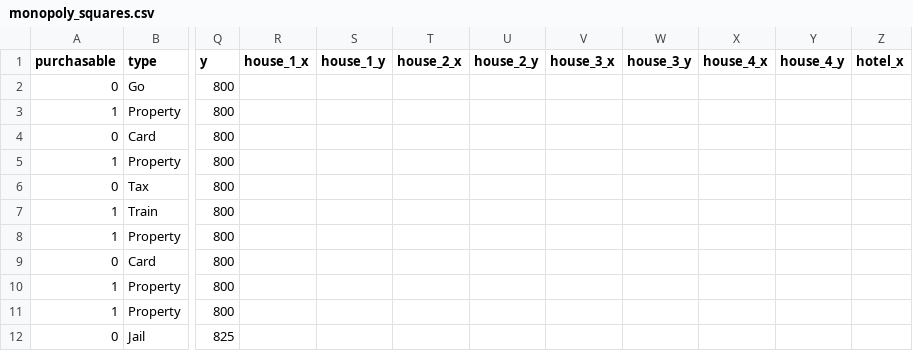
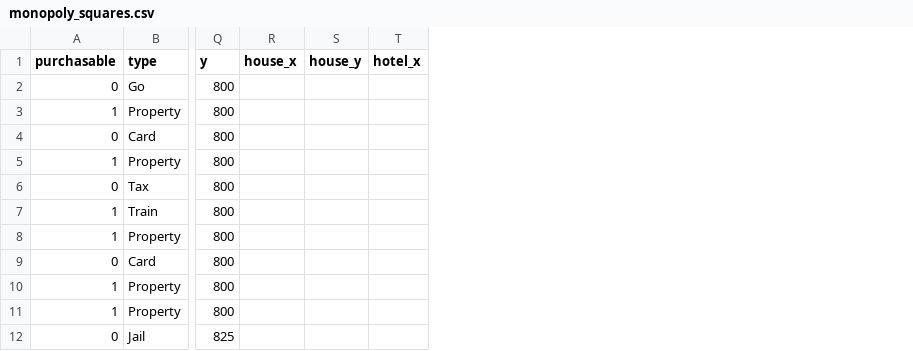
Before and after one commit to anthony-storti/monopoly, a CSV file: monopoly_squares.csv, drawn as a sheet; only a part is shown, gaps mark what is left out; removed rows and columns are numbered as before the commit, all else as after; the diff names each change by its address in the sheet, - before the commit and + after, or states it on an @@ line.

Commit message:
Changed method for displaying houses/hotels

```diff
--- a/monopoly_squares.csv
+++ b/monopoly_squares.csv
-column R (house_1_x), empty
-column S (house_1_y), empty
-column T (house_2_x), empty
-column U (house_2_y), empty
-column V (house_3_x), empty
-column W (house_3_y), empty
-column X (house_4_x), empty
-column Y (house_4_y), empty
+column R (house_x), empty
+column S (house_y), empty
```
